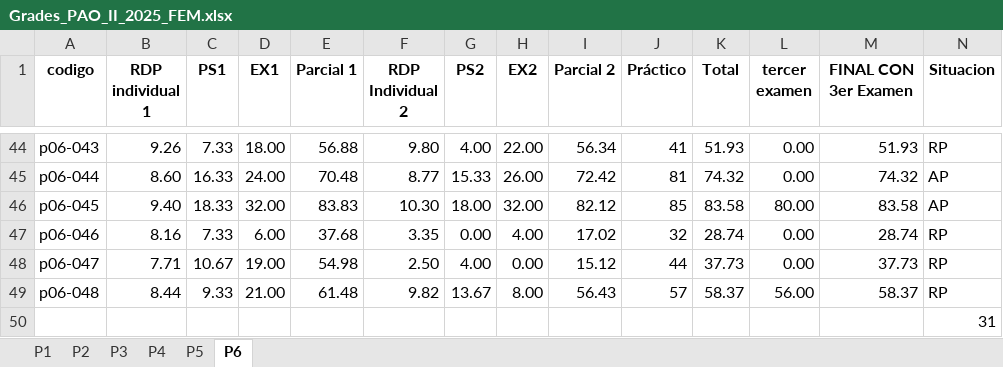
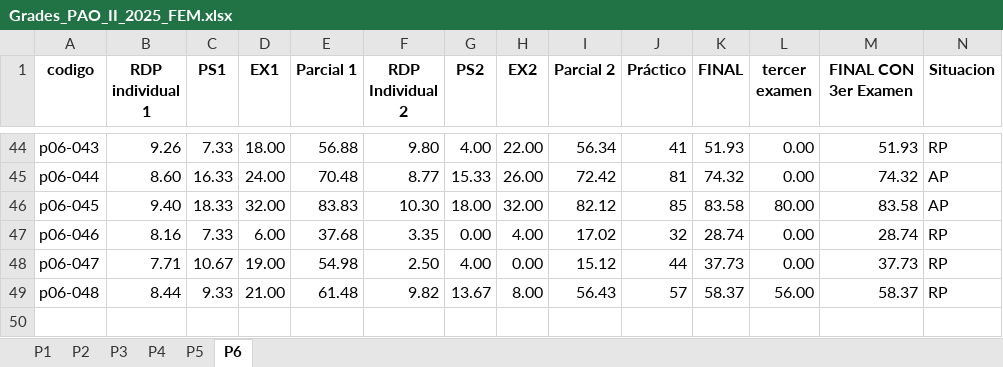
Before and after one commit to fisicapplespol/SocraticTutor2026, an Excel workbook: CoursesList/Grades_PAO_II_2025_FEM.xlsx, sheet P6, drawn as a sheet; only a part is shown, gaps mark what is left out; values as stored, in another font and other column widths than the file's, no borders; the diff names each change by its address in the sheet, - before the commit and + after, or states it on an @@ line.

```diff
--- a/CoursesList/Grades_PAO_II_2025_FEM.xlsx (sheet P6)
+++ b/CoursesList/Grades_PAO_II_2025_FEM.xlsx (sheet P6)
-K1: Total
+K1: FINAL
-row 50:  |  |  |  |  |  |  |  |  |  |  |  |  | 31
```
Also changed, not shown: sheet P3, sheet P5, sheet P4, sheet P2, sheet P1.
